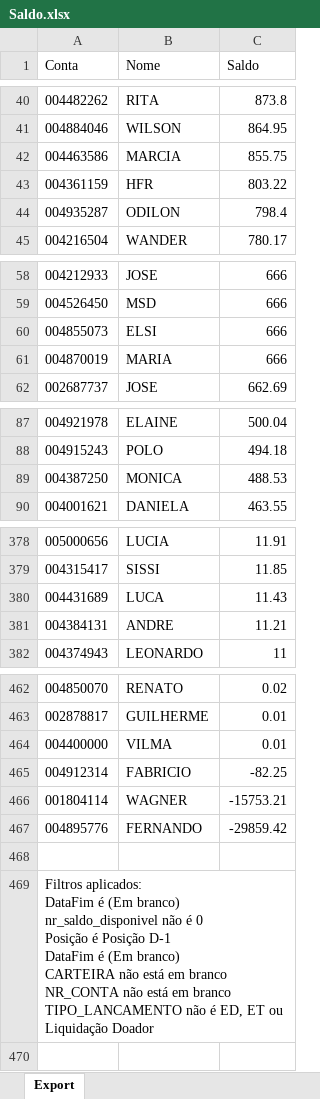
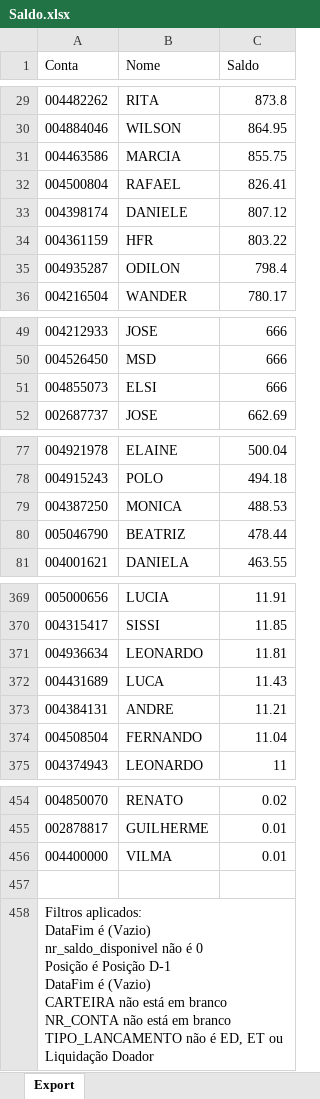
Before and after one commit to lauroteles/app_mesa_de_opera-es_corrigido, an Excel workbook: Saldo.xlsx, sheet Export, drawn as a sheet; only a part is shown, gaps mark what is left out; values as stored, in another font and other column widths than the file's, no borders; removed rows and columns are numbered as before the commit, all else as after; ↵ is a line break in a cell; the diff covers the shown part only; the diff names each change by its address in the sheet, - before the commit and + after, or states it on an @@ line.

```diff
--- a/Saldo.xlsx (sheet Export)
+++ b/Saldo.xlsx (sheet Export)
+row 32: 004500804 | RAFAEL | 826.41
+row 33: 004398174 | DANIELE | 807.12
-row 61: 004870019 | MARIA | 666
+row 80: 005046790 | BEATRIZ | 478.44
+row 371: 004936634 | LEONARDO | 11.81
+row 374: 004508504 | FERNANDO | 11.04
-row 465: 004912314 | FABRICIO | -82.25
-row 466: 001804114 | WAGNER | -15753.21
-row 467: 004895776 | FERNANDO | -29859.42
-A458 (Conta): …DataFim é (Em branco) ↵ nr_saldo_disponivel não é 0 ↵ Posição é Posição D-1 ↵ DataFim é (Em branco) ↵ CARTEIRA não…
+A458 (Conta): …DataFim é (Vazio) ↵ nr_saldo_disponivel não é 0 ↵ Posição é Posição D-1 ↵ DataFim é (Vazio) ↵ CARTEIRA não…
```
Also changed, not shown: 15 added rows and 27 removed rows elsewhere in this sheet.
